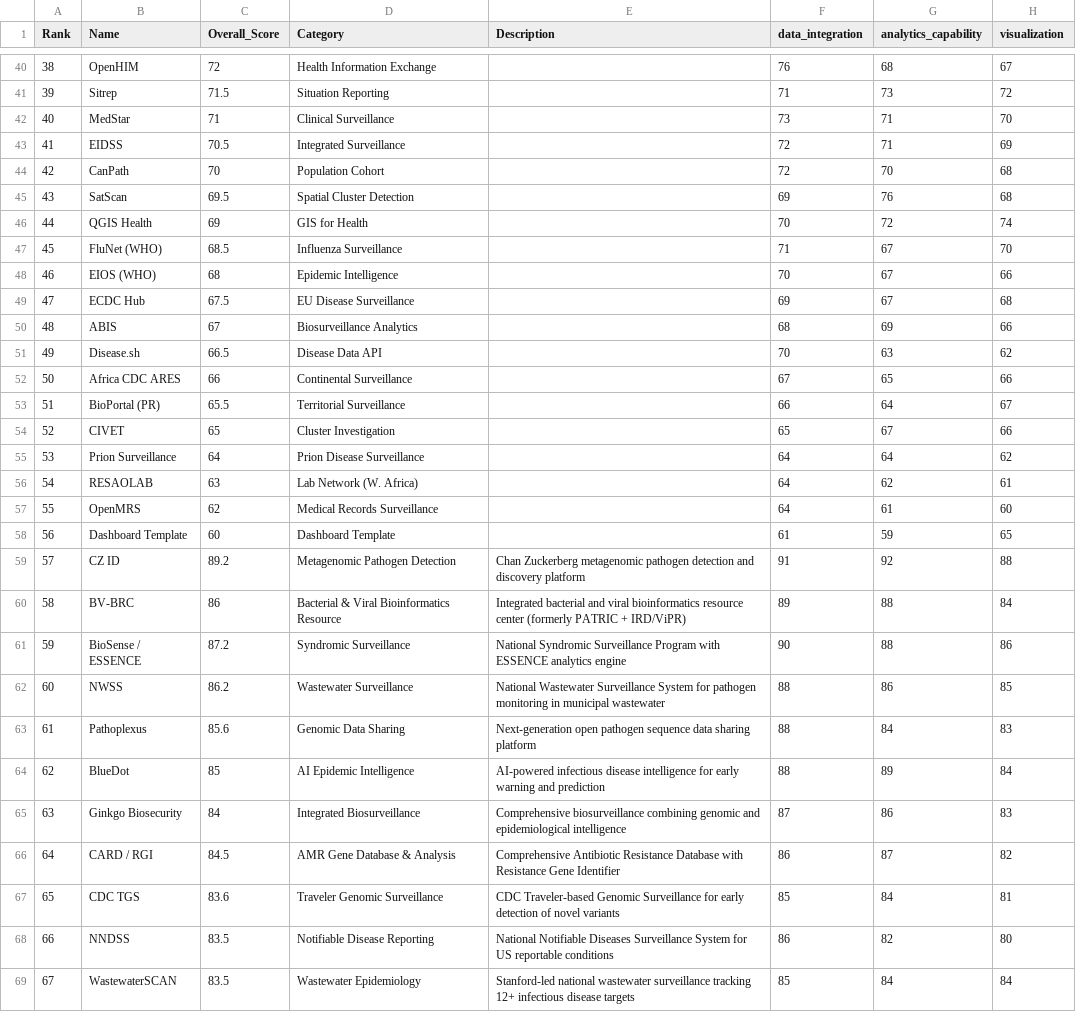
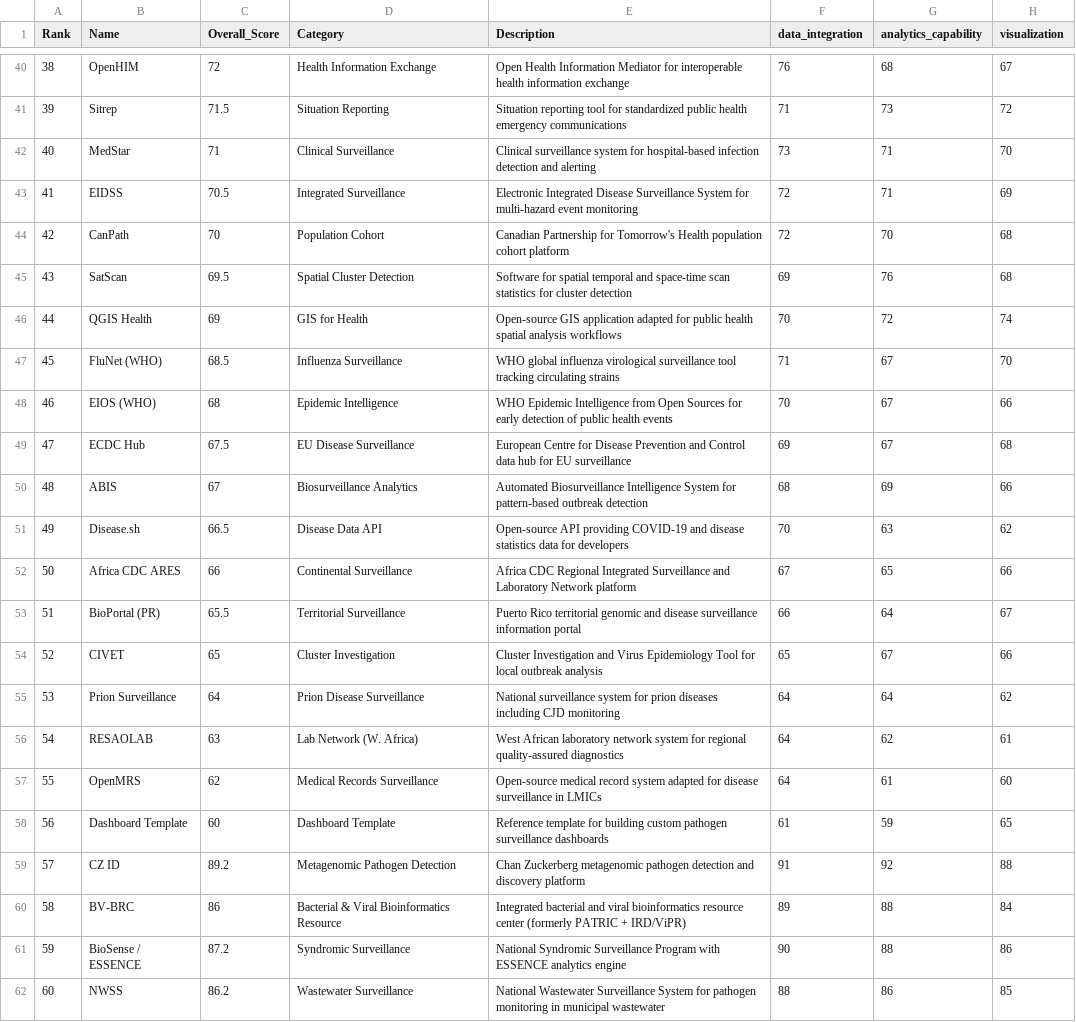
Before and after one commit to mf2022-dev/Pathogen-Biosurviallance-platform-Benchmark-, a CSV file: reference_baseline/CANONICAL_169_PLATFORMS.csv, drawn as a sheet; only a part is shown, gaps mark what is left out; the shorter side is filled out with more unchanged rows; the diff covers the shown part only; the diff names each change by its address in the sheet, - before the commit and + after, or states it on an @@ line.

```diff
--- a/reference_baseline/CANONICAL_169_PLATFORMS.csv
+++ b/reference_baseline/CANONICAL_169_PLATFORMS.csv
-E40 (Description): (empty)
+E40 (Description): Open Health Information Mediator for interoperable health information exchange
-E41 (Description): (empty)
+E41 (Description): Situation reporting tool for standardized public health emergency communications
-E42 (Description): (empty)
+E42 (Description): Clinical surveillance system for hospital-based infection detection and alerting
-E43 (Description): (empty)
+E43 (Description): Electronic Integrated Disease Surveillance System for multi-hazard event monitoring
-E44 (Description): (empty)
+E44 (Description): Canadian Partnership for Tomorrow's Health population cohort platform
-E45 (Description): (empty)
+E45 (Description): Software for spatial temporal and space-time scan statistics for cluster detection
-E46 (Description): (empty)
+E46 (Description): Open-source GIS application adapted for public health spatial analysis workflows
-E47 (Description): (empty)
+E47 (Description): WHO global influenza virological surveillance tool tracking circulating strains
-E48 (Description): (empty)
+E48 (Description): WHO Epidemic Intelligence from Open Sources for early detection of public health events
-E49 (Description): (empty)
+E49 (Description): European Centre for Disease Prevention and Control data hub for EU surveillance
-E50 (Description): (empty)
+E50 (Description): Automated Biosurveillance Intelligence System for pattern-based outbreak detection
-E51 (Description): (empty)
+E51 (Description): Open-source API providing COVID-19 and disease statistics data for developers
-E52 (Description): (empty)
+E52 (Description): Africa CDC Regional Integrated Surveillance and Laboratory Network platform
-E53 (Description): (empty)
+E53 (Description): Puerto Rico territorial genomic and disease surveillance information portal
-E54 (Description): (empty)
+E54 (Description): Cluster Investigation and Virus Epidemiology Tool for local outbreak analysis
-E55 (Description): (empty)
+E55 (Description): National surveillance system for prion diseases including CJD monitoring
-E56 (Description): (empty)
+E56 (Description): West African laboratory network system for regional quality-assured diagnostics
-E57 (Description): (empty)
+E57 (Description): Open-source medical record system adapted for disease surveillance in LMICs
-E58 (Description): (empty)
+E58 (Description): Reference template for building custom pathogen surveillance dashboards
```
Also changed, not shown: 27 edited cells elsewhere in this file, 13 other files.
